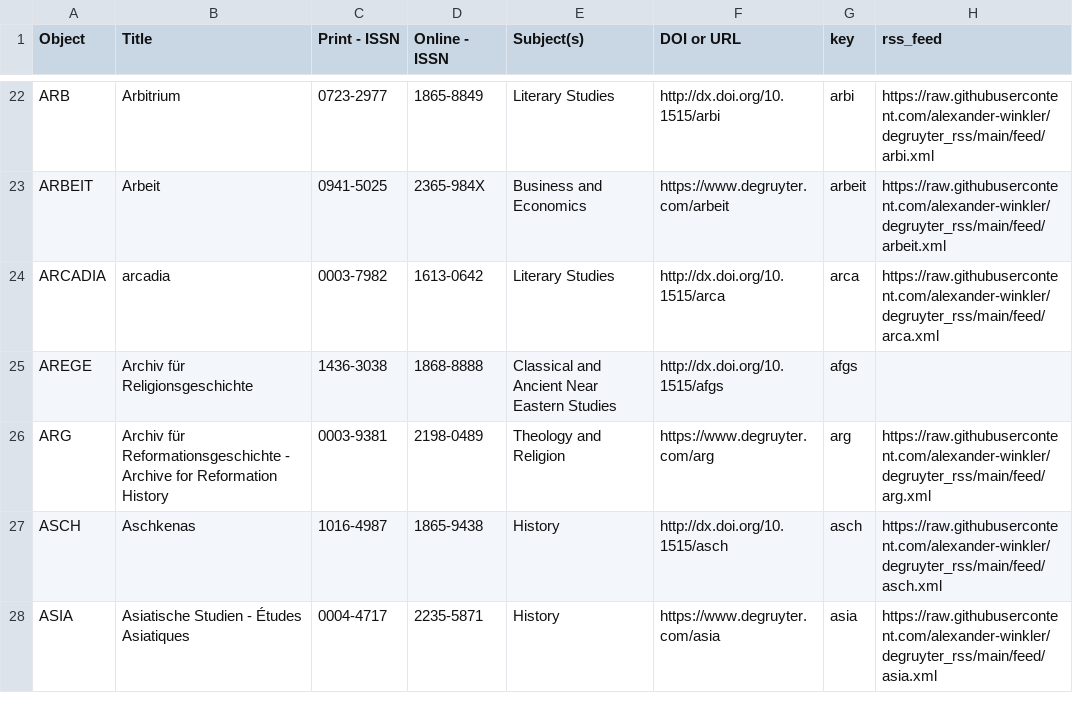
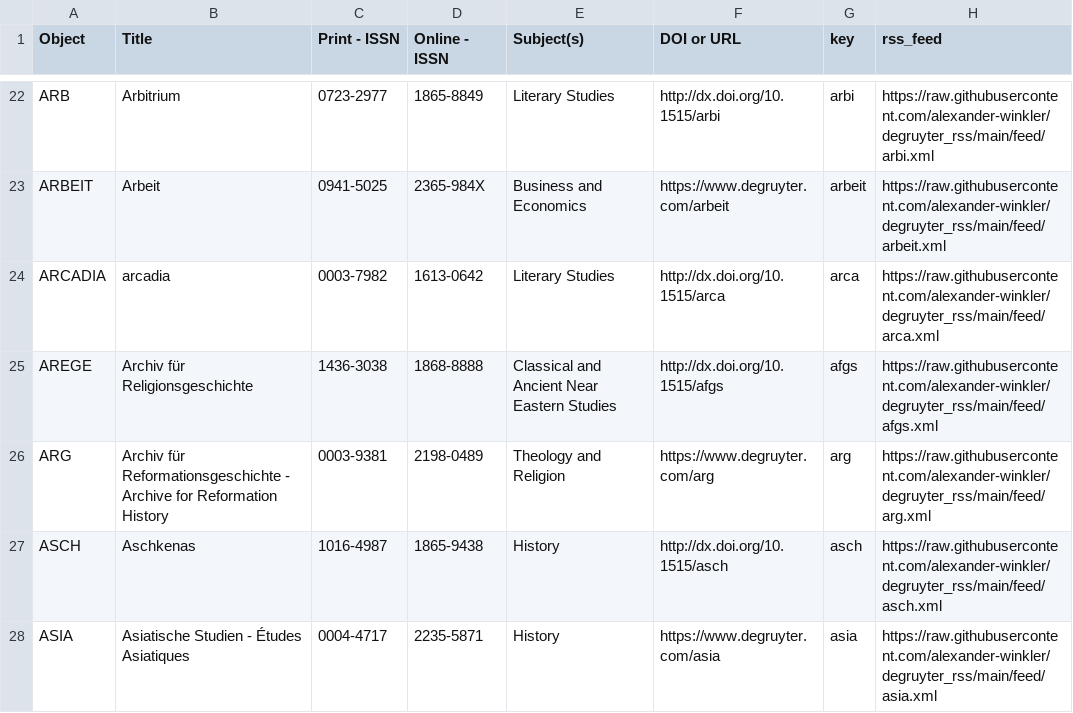
Before and after one commit to alexander-winkler/degruyter_rss, a CSV file: feed_list.csv, drawn as a sheet; only a part is shown, gaps mark what is left out.

```diff
--- a/feed_list.csv
+++ b/feed_list.csv
@@ -24,3 +24,3 @@ ARBEIT,Arbeit,0941-5025,2365-984X,Business and Economics,https://www.degruyter.c
 ARCADIA,arcadia,0003-7982,1613-0642,Literary Studies,http://dx.doi.org/10.1515/arca ,arca,https://raw.githubusercontent.com/alexander-winkler/degruyter_rss/main/feed/arca.xml
-AREGE,Archiv für Religionsgeschichte,1436-3038,1868-8888,Classical and Ancient Near Eastern Studies,http://dx.doi.org/10.1515/afgs,afgs,
+AREGE,Archiv für Religionsgeschichte,1436-3038,1868-8888,Classical and Ancient Near Eastern Studies,http://dx.doi.org/10.1515/afgs,afgs,https://raw.githubusercontent.com/alexander-winkler/degruyter_rss/main/feed/afgs.xml
 ARG,Archiv für Reformationsgeschichte - Archive for Reformation History,0003-9381,2198-0489,Theology and Religion,https://www.degruyter.com/arg,arg,https://raw.githubusercontent.com/alexander-winkler/degruyter_rss/main/feed/arg.xml
```
Also changed, not shown: 5 other files.
